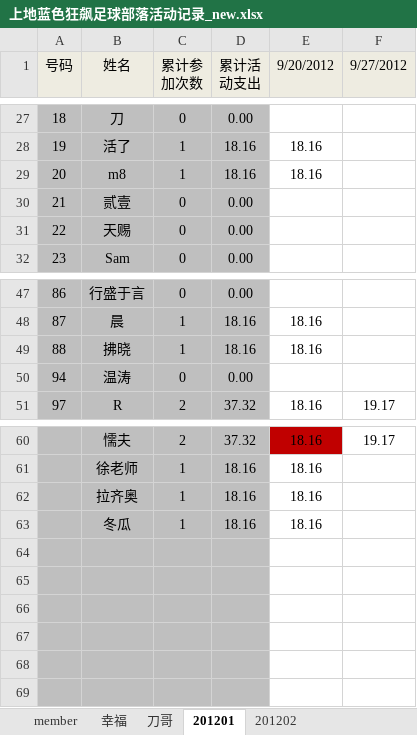
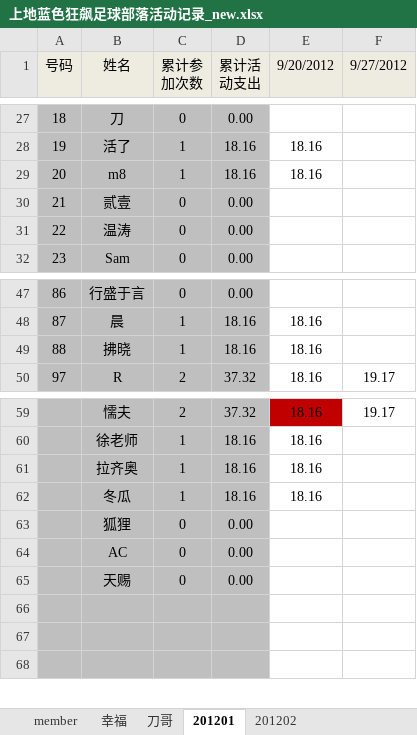
Before and after one commit to jackba/weathervcm, an Excel workbook: house/上地蓝色狂飙足球部落活动记录_new.xlsx, sheet 201201, drawn as a sheet; only a part is shown, gaps mark what is left out; values as stored, in another font and other column widths than the file's, no borders; removed rows and columns are numbered as before the commit, all else as after; the diff names each change by its address in the sheet, - before the commit and + after, or states it on an @@ line.

```diff
--- a/house/上地蓝色狂飙足球部落活动记录_new.xlsx (sheet 201201)
+++ b/house/上地蓝色狂飙足球部落活动记录_new.xlsx (sheet 201201)
-B31 (姓名): 天赐
+B31 (姓名): 温涛
-row 50: 94 | 温涛 | 0 | 0.00
-row 63: (empty)
+row 63:  | 狐狸 | 0 | 0.00
-row 64: (empty)
+row 64:  | AC | 0 | 0.00
-row 65: (empty)
+row 65:  | 天赐 | 0 | 0.00
```
Also changed, not shown: sheet member, formulas that keep their value.
